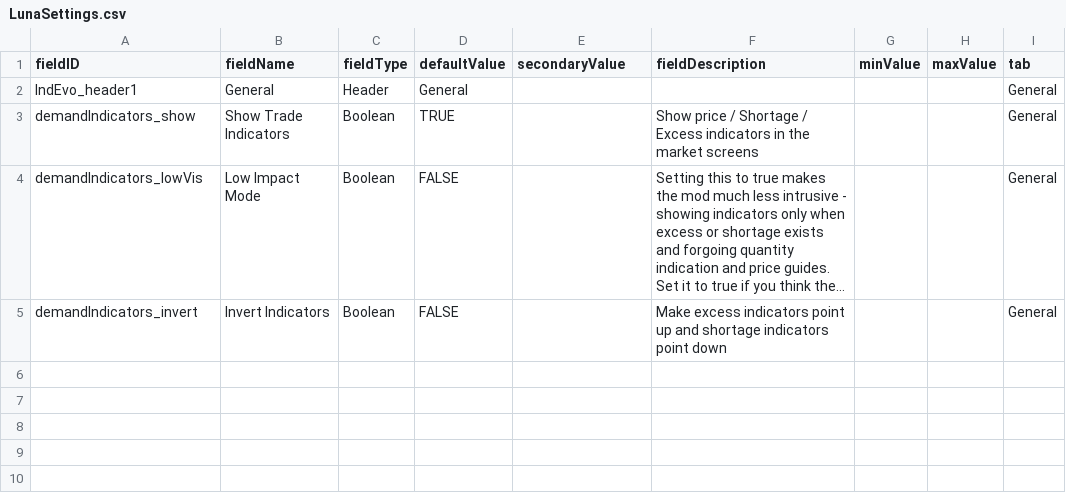
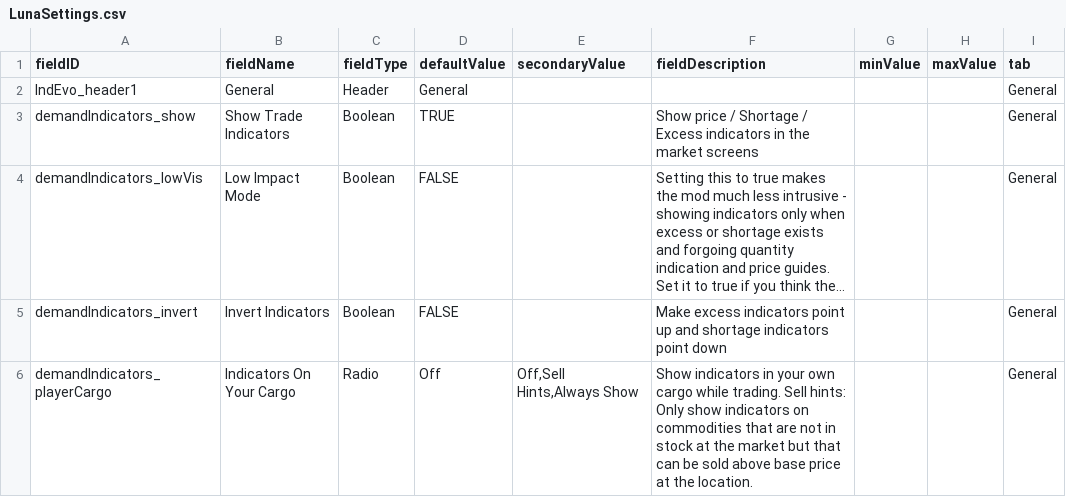
Before and after one commit to SirHartley/Demand.Indicators, a CSV file: data/config/LunaSettings.csv, drawn as a sheet; long unchanged cells end in …; the diff names each change by its address in the sheet, - before the commit and + after, or states it on an @@ line.

Commit message:
add player cargo indicator setting

```diff
--- a/data/config/LunaSettings.csv
+++ b/data/config/LunaSettings.csv
+row 6: demandIndicators_playerCargo | Indicators On Your Cargo | Radio | Off | Off,Sell Hints,Always Show | Show indicators in your own cargo while trading. Sell hints: Only show indicators on commodities that are not in stock at the market but that can be sold above base price at the location. |  |  | General
```
Also changed, not shown: 4 other files.
